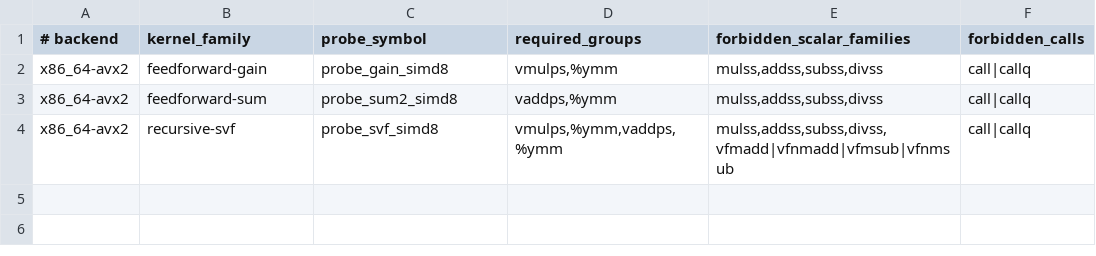
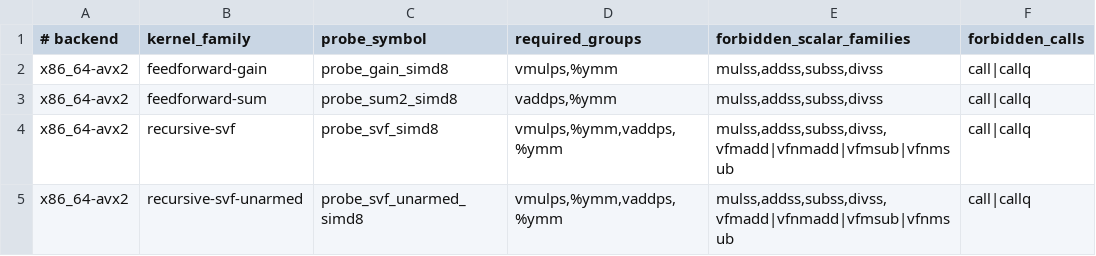
Before and after one commit to misofm/engine, a TSV file: tools/audit/vectorization-allowlist.tsv, drawn as a sheet; the diff names each change by its address in the sheet, - before the commit and + after, or states it on an @@ line.

```diff
--- a/tools/audit/vectorization-allowlist.tsv
+++ b/tools/audit/vectorization-allowlist.tsv
+row 5: x86_64-avx2 | recursive-svf-unarmed | probe_svf_unarmed_simd8 | vmulps,%ymm,vaddps,%ymm | mulss,addss,subss,divss,vfmadd|vfnmadd|vfmsub|vfnmsub | call|callq
```
Also changed, not shown: 2 other files.
